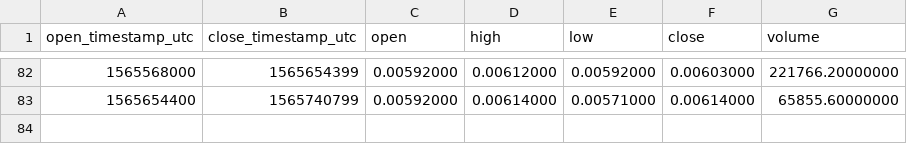
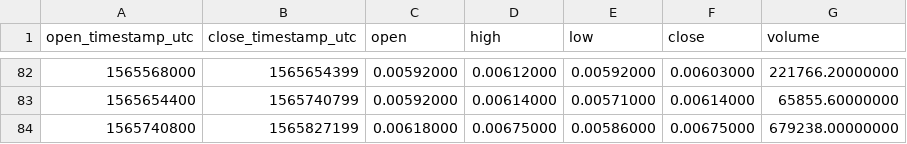
Before and after one commit to cryptobigbro/binance-PHBUSDC, a CSV file: binance-PHBUSDC-1d.csv, drawn as a sheet; only a part is shown, gaps mark what is left out.

```diff
--- a/binance-PHBUSDC-1d.csv
+++ b/binance-PHBUSDC-1d.csv
@@ -83 +83,2 @@ open_timestamp_utc,close_timestamp_utc,open,high,low,close,volume
 1565654400,1565740799,0.00592000,0.00614000,0.00571000,0.00614000,65855.60000000
+1565740800,1565827199,0.00618000,0.00675000,0.00586000,0.00675000,679238.00000000
```
Also changed, not shown: binance-PHBUSDC-1h.csv, binance-PHBUSDC-1w.csv.
